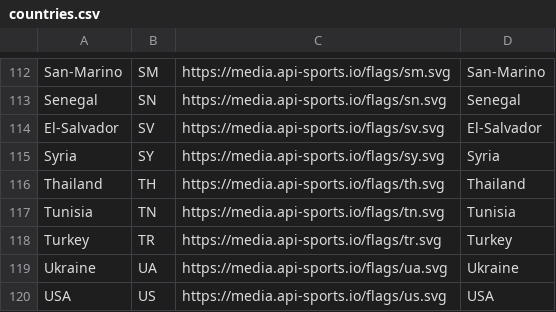
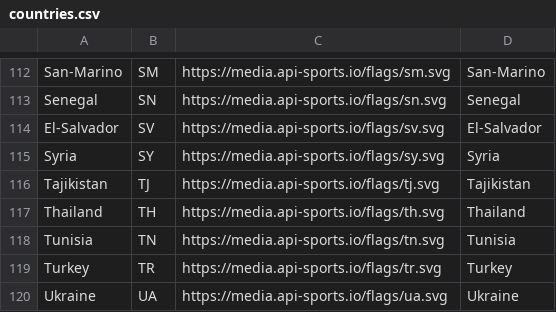
Before and after one commit to zmalosh/Atlantis, a CSV file: data/soccer/countries.csv, drawn as a sheet; only a part is shown, gaps mark what is left out; the shorter side is filled out with more unchanged rows; the diff names each change by its address in the sheet, - before the commit and + after, or states it on an @@ line.

Commit message:
add tajikistan

```diff
--- a/data/soccer/countries.csv
+++ b/data/soccer/countries.csv
+row 116: Tajikistan | TJ | https://media.api-sports.io/flags/tj.svg | Tajikistan
```
Also changed, not shown: data/soccer/countryGroups.csv.
